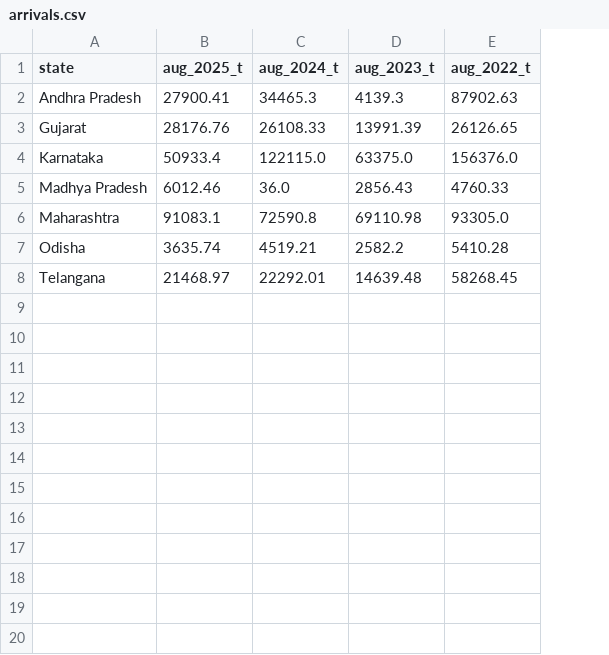
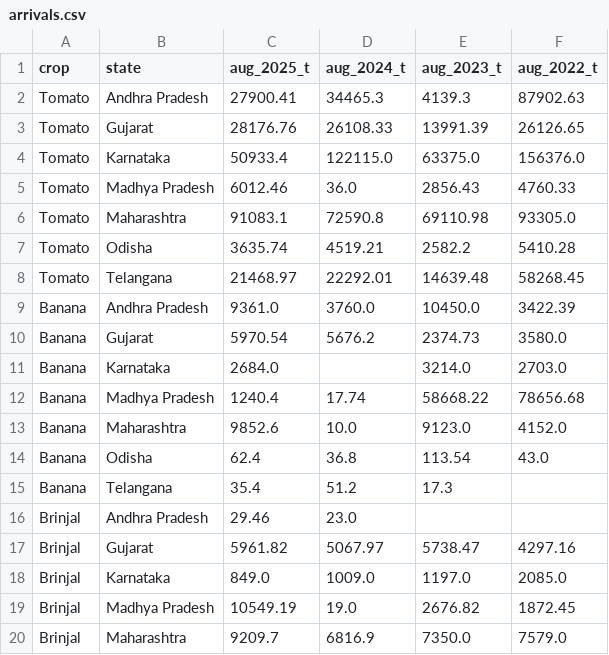
Before and after one commit to NamaiBest/Redistribution-Team-In-dustry-, a CSV file: data/arrivals.csv, drawn as a sheet; only a part is shown; the diff covers the shown part only; the diff names each change by its address in the sheet, - before the commit and + after, or states it on an @@ line.

```diff
--- a/data/arrivals.csv
+++ b/data/arrivals.csv
+column A (crop), rows 2-8: all Tomato
+row 9: Banana | Andhra Pradesh | 9361.0 | 3760.0 | 10450.0 | 3422.39
+row 10: Banana | Gujarat | 5970.54 | 5676.2 | 2374.73 | 3580.0
+row 11: Banana | Karnataka | 2684.0 |  | 3214.0 | 2703.0
+row 12: Banana | Madhya Pradesh | 1240.4 | 17.74 | 58668.22 | 78656.68
+row 13: Banana | Maharashtra | 9852.6 | 10.0 | 9123.0 | 4152.0
+row 14: Banana | Odisha | 62.4 | 36.8 | 113.54 | 43.0
+row 15: Banana | Telangana | 35.4 | 51.2 | 17.3
+row 16: Brinjal | Andhra Pradesh | 29.46 | 23.0
+row 17: Brinjal | Gujarat | 5961.82 | 5067.97 | 5738.47 | 4297.16
+row 18: Brinjal | Karnataka | 849.0 | 1009.0 | 1197.0 | 2085.0
+row 19: Brinjal | Madhya Pradesh | 10549.19 | 19.0 | 2676.82 | 1872.45
+row 20: Brinjal | Maharashtra | 9209.7 | 6816.9 | 7350.0 | 7579.0
```
Also changed, not shown: 16 added rows elsewhere in this file, data/routes.csv, data/states.csv, 9 other files.
